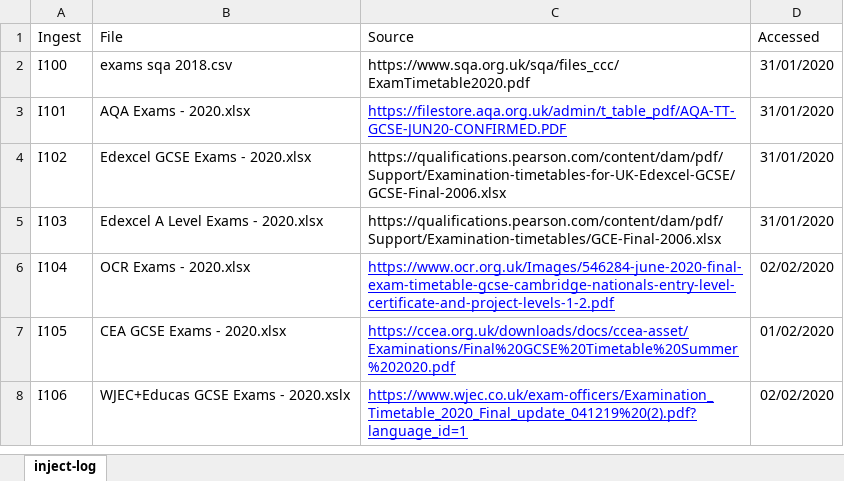
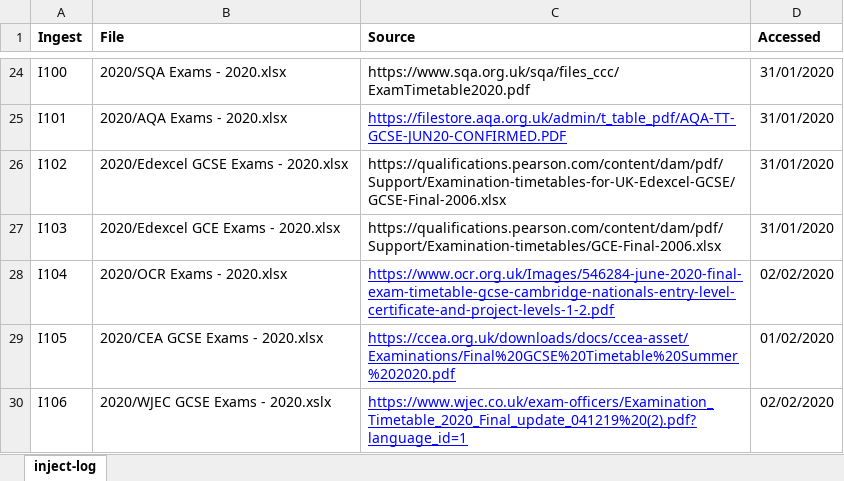
Before and after one commit to alicraigmile/examdb, an Excel workbook: exams-data/ingest-log.xlsx, sheet inject-log, drawn as a sheet; only a part is shown, gaps mark what is left out; values as stored, in another font and other column widths than the file's, no borders; addresses are those after the commit; the diff covers the shown part only; the diff names each change by its address in the sheet, - before the commit and + after, or states it on an @@ line.

Commit message:
clean up exams-data folder

```diff
--- a/exams-data/ingest-log.xlsx (sheet inject-log)
+++ b/exams-data/ingest-log.xlsx (sheet inject-log)
-A1:D1 bold: off
+A1:D1 bold: on
-B24 (File): exams sqa 2018.csv
+B24 (File): 2020/SQA Exams - 2020.xlsx
-B25 (File): AQA Exams - 2020.xlsx
+B25 (File): 2020/AQA Exams - 2020.xlsx
-B26 (File): Edexcel GCSE Exams - 2020.xlsx
+B26 (File): 2020/Edexcel GCSE Exams - 2020.xlsx
-B27 (File): Edexcel A Level Exams - 2020.xlsx
+B27 (File): 2020/Edexcel GCE Exams - 2020.xlsx
-B28 (File): OCR Exams - 2020.xlsx
+B28 (File): 2020/OCR Exams - 2020.xlsx
-B29 (File): CEA GCSE Exams - 2020.xlsx
+B29 (File): 2020/CEA GCSE Exams - 2020.xlsx
-B30 (File): WJEC+Educas GCSE Exams - 2020.xslx
+B30 (File): 2020/WJEC GCSE Exams - 2020.xslx
```
Also changed, not shown: 22 added rows elsewhere in this sheet, 56 other files.
